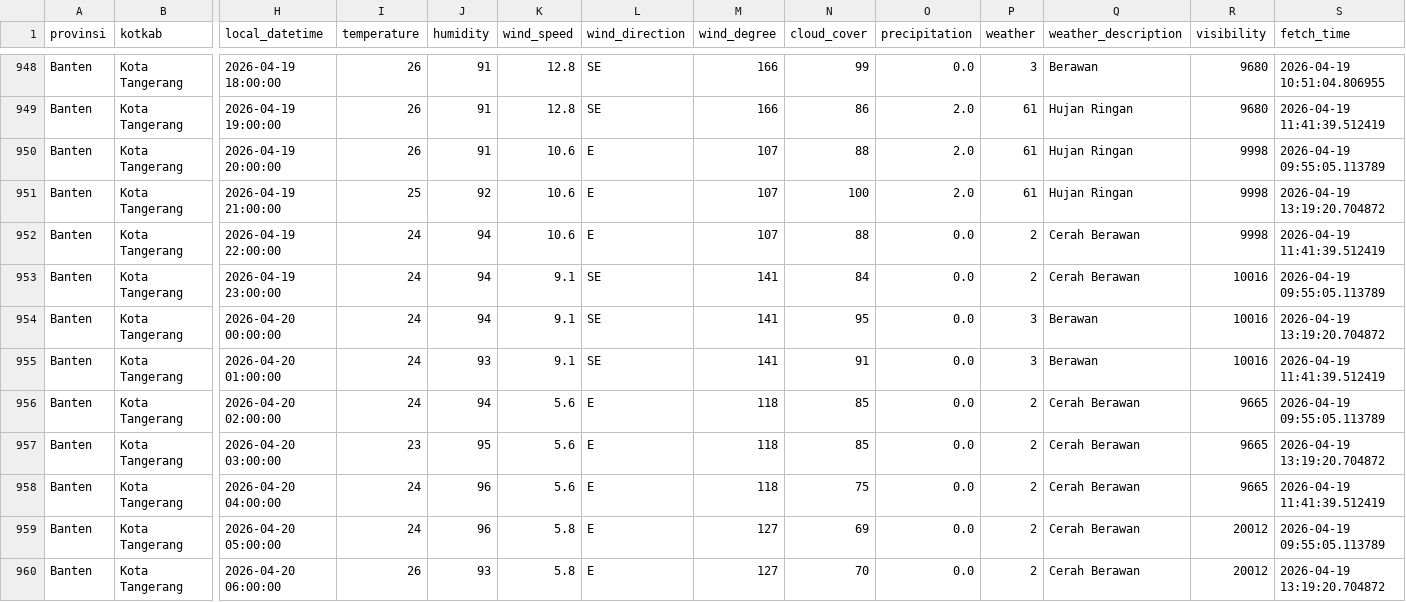
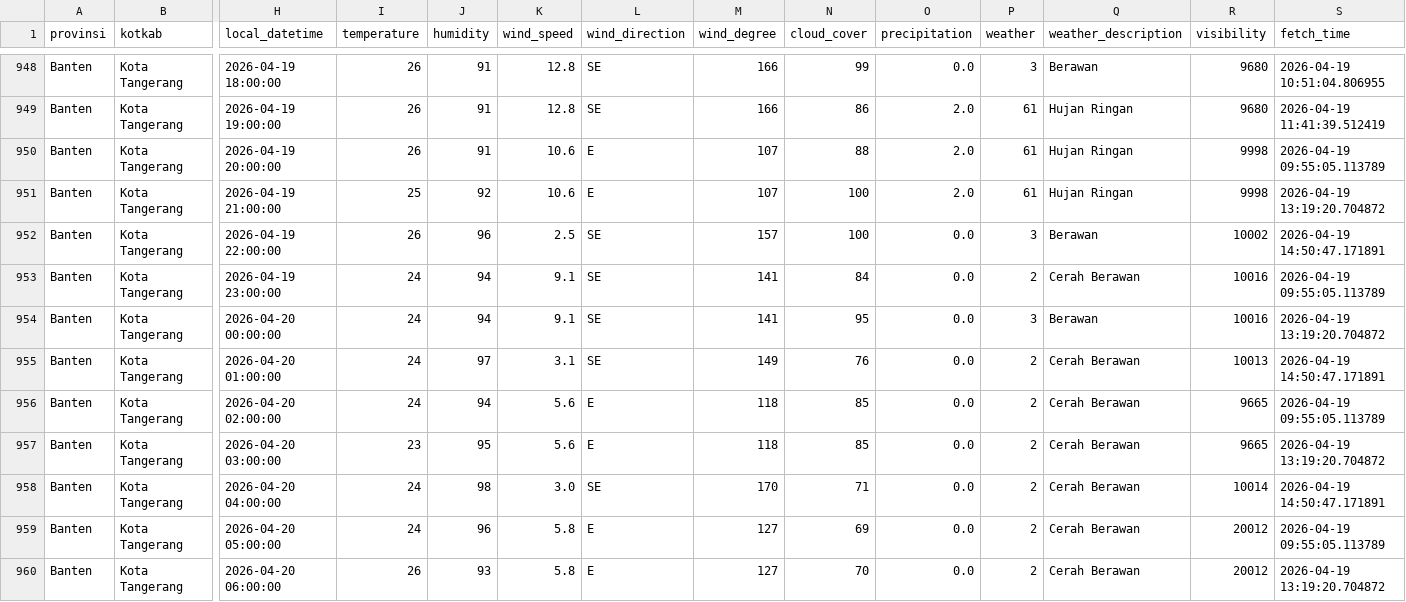
Before and after one commit to f2rra/Eksperimen_SML_Fathur, a CSV file: data/weather.csv, drawn as a sheet; only a part is shown, gaps mark what is left out; the diff covers the shown part only; the diff names each change by its address in the sheet, - before the commit and + after, or states it on an @@ line.

```diff
--- a/data/weather.csv
+++ b/data/weather.csv
-I952 (temperature): 24
+I952 (temperature): 26
-J952 (humidity): 94
+J952 (humidity): 96
-K952 (wind_speed): 10.6
+K952 (wind_speed): 2.5
-L952 (wind_direction): E
+L952 (wind_direction): SE
-M952 (wind_degree): 107
+M952 (wind_degree): 157
-N952 (cloud_cover): 88
+N952 (cloud_cover): 100
-P952 (weather): 2
+P952 (weather): 3
-Q952 (weather_description): Cerah Berawan
+Q952 (weather_description): Berawan
-R952 (visibility): 9998
+R952 (visibility): 10002
-S952 (fetch_time): 2026-04-19 11:41:39.512419
+S952 (fetch_time): 2026-04-19 14:50:47.171891
-J955 (humidity): 93
+J955 (humidity): 97
-K955 (wind_speed): 9.1
+K955 (wind_speed): 3.1
-M955 (wind_degree): 141
+M955 (wind_degree): 149
-N955 (cloud_cover): 91
+N955 (cloud_cover): 76
-P955 (weather): 3
+P955 (weather): 2
-Q955 (weather_description): Berawan
+Q955 (weather_description): Cerah Berawan
-R955 (visibility): 10016
+R955 (visibility): 10013
-S955 (fetch_time): 2026-04-19 11:41:39.512419
+S955 (fetch_time): 2026-04-19 14:50:47.171891
-J958 (humidity): 96
+J958 (humidity): 98
-K958 (wind_speed): 5.6
+K958 (wind_speed): 3.0
-L958 (wind_direction): E
+L958 (wind_direction): SE
-M958 (wind_degree): 118
+M958 (wind_degree): 170
-N958 (cloud_cover): 75
+N958 (cloud_cover): 71
-R958 (visibility): 9665
+R958 (visibility): 10014
-S958 (fetch_time): 2026-04-19 11:41:39.512419
+S958 (fetch_time): 2026-04-19 14:50:47.171891
```
Also changed, not shown: 130 edited cells elsewhere in this file, preprocessing/weather_preprocessed.csv.
